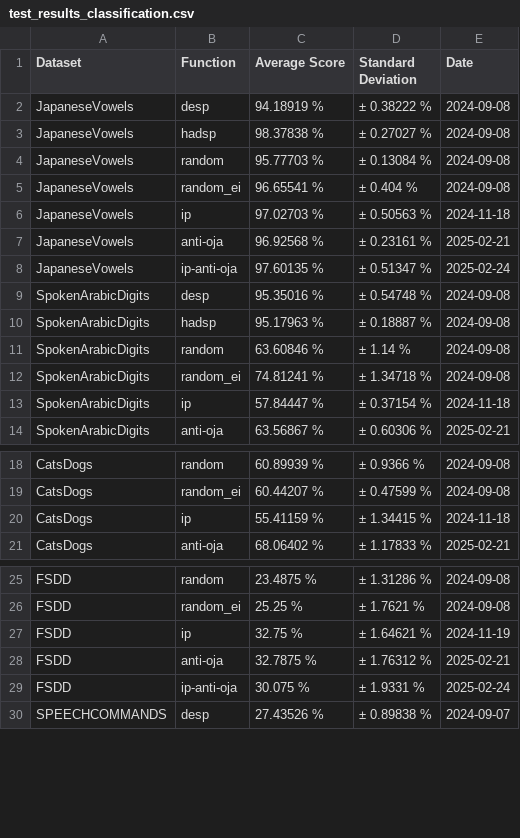
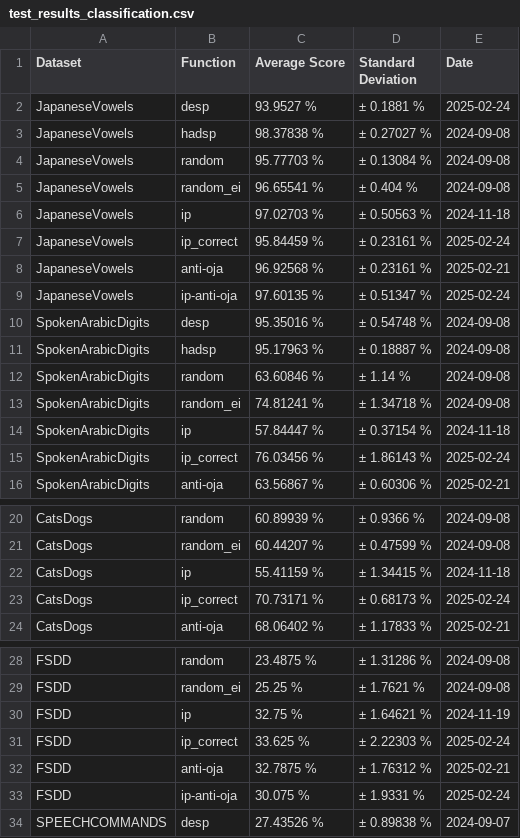
Before and after one commit to Finebouche/hag, a CSV file: outputs/test_results_classification.csv, drawn as a sheet; only a part is shown, gaps mark what is left out.

```diff
--- a/outputs/test_results_classification.csv
+++ b/outputs/test_results_classification.csv
@@ -1,3 +1,3 @@
 Dataset,Function,Average Score,Standard Deviation,Date
-JapaneseVowels,desp,94.18919 %,± 0.38222 %,2024-09-08
+JapaneseVowels,desp,93.9527 %,± 0.1881 %,2025-02-24
 JapaneseVowels,hadsp,98.37838 %,± 0.27027 %,2024-09-08
@@ -6,2 +6,3 @@ JapaneseVowels,random_ei,96.65541 %,± 0.404 %,2024-09-08
 JapaneseVowels,ip,97.02703 %,± 0.50563 %,2024-11-18
+JapaneseVowels,ip_correct,95.84459 %,± 0.23161 %,2025-02-24
 JapaneseVowels,anti-oja,96.92568 %,± 0.23161 %,2025-02-21
@@ -13,2 +14,3 @@ SpokenArabicDigits,random_ei,74.81241 %,± 1.34718 %,2024-09-08
 SpokenArabicDigits,ip,57.84447 %,± 0.37154 %,2024-11-18
+SpokenArabicDigits,ip_correct,76.03456 %,± 1.86143 %,2025-02-24
 SpokenArabicDigits,anti-oja,63.56867 %,± 0.60306 %,2025-02-21
@@ -20,2 +22,3 @@ CatsDogs,random_ei,60.44207 %,± 0.47599 %,2024-09-08
 CatsDogs,ip,55.41159 %,± 1.34415 %,2024-11-18
+CatsDogs,ip_correct,70.73171 %,± 0.68173 %,2025-02-24
 CatsDogs,anti-oja,68.06402 %,± 1.17833 %,2025-02-21
@@ -27,2 +30,3 @@ FSDD,random_ei,25.25 %,± 1.7621 %,2024-09-08
 FSDD,ip,32.75 %,± 1.64621 %,2024-11-19
+FSDD,ip_correct,33.625 %,± 2.22303 %,2025-02-24
 FSDD,anti-oja,32.7875 %,± 1.76312 %,2025-02-21
```
Also changed, not shown: outputs/test_results_prediction.csv, 4 other files.
